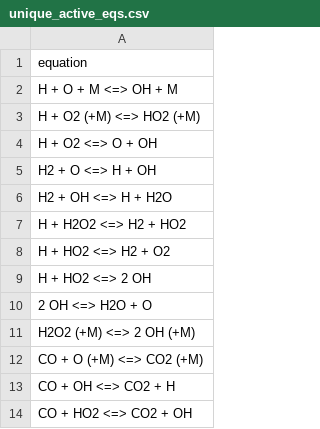
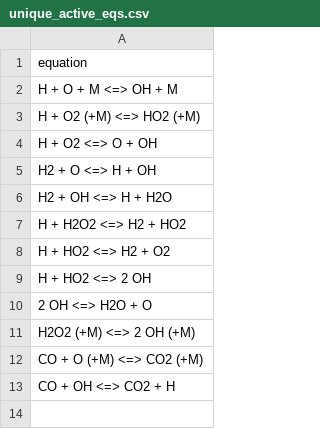
Before and after one commit to barkinguney/consistency-analysis, a CSV file: sensitivity/results/unique_active_eqs.csv, drawn as a sheet; the diff names each change by its address in the sheet, - before the commit and + after, or states it on an @@ line.

```diff
--- a/sensitivity/results/unique_active_eqs.csv
+++ b/sensitivity/results/unique_active_eqs.csv
-row 14: CO + HO2 <=> CO2 + OH
```
Also changed, not shown: sensitivity/results/operating_conditions.csv, 22 other files.
